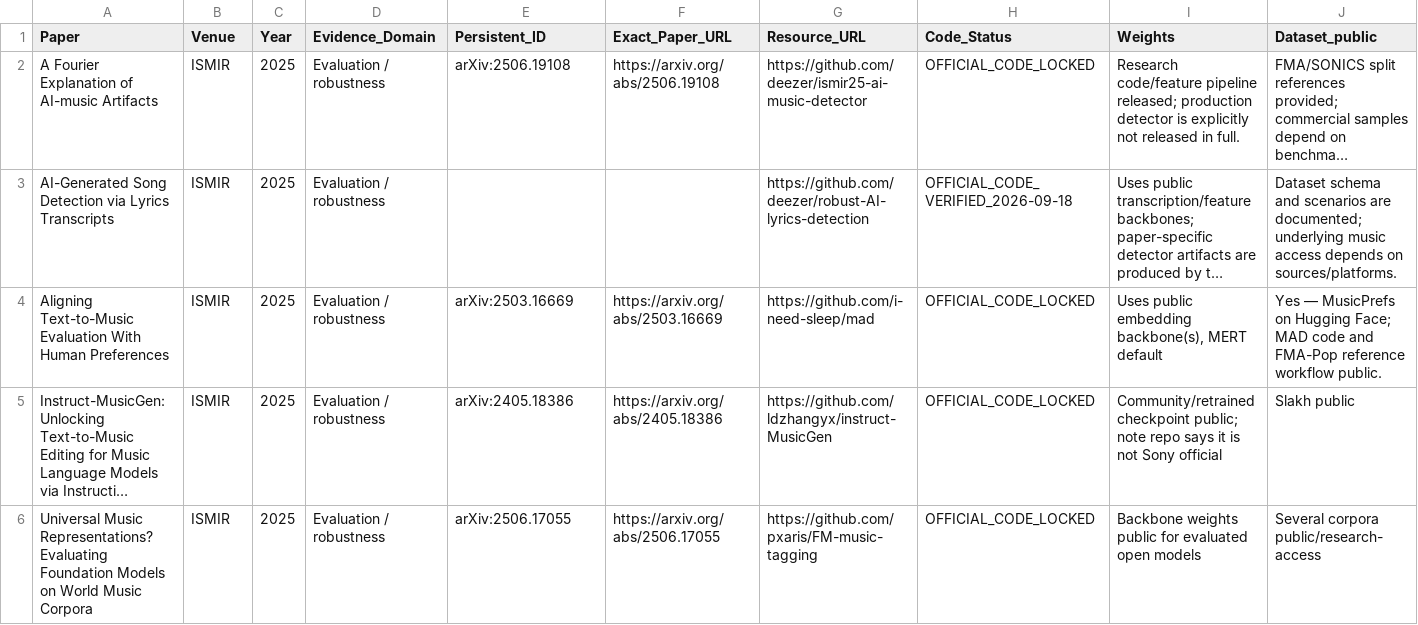
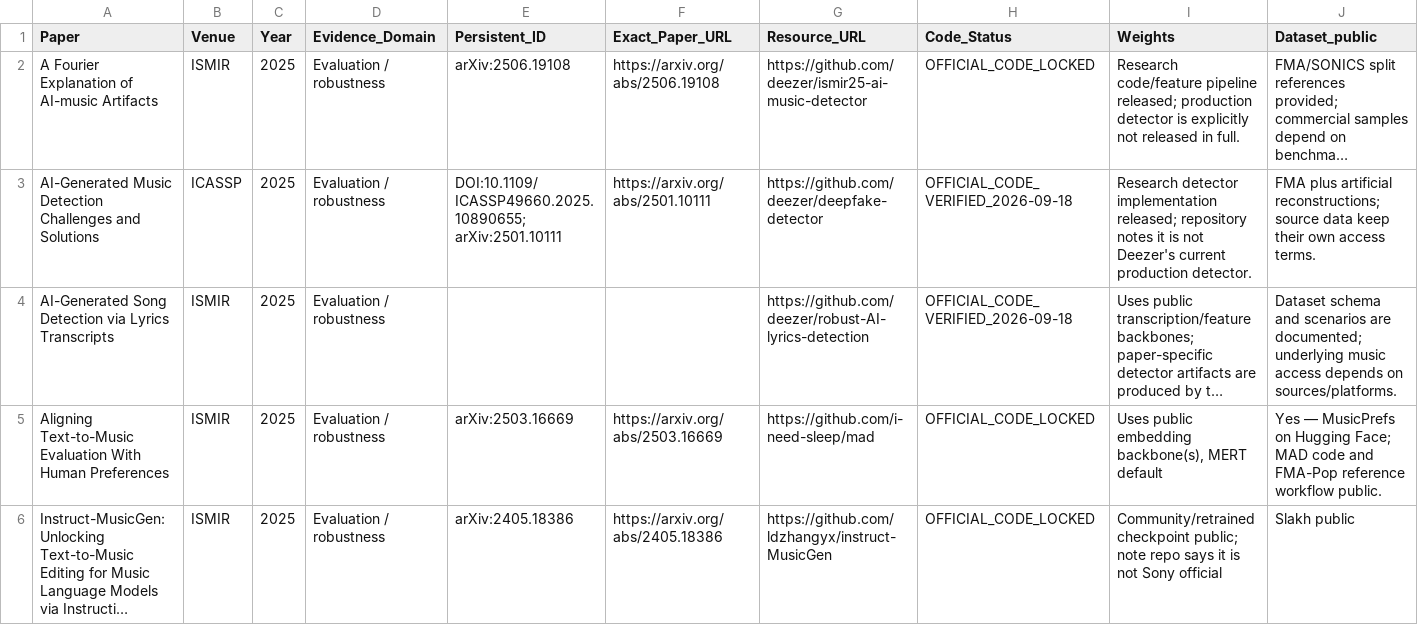
Before and after one commit to zyh123599/music-ai-foundation-model-survey-resources, a CSV file: resources/models/evaluation_robustness.csv, drawn as a sheet; only a part is shown; the shorter side is filled out with more unchanged rows; long unchanged cells end in …; rows hold the shown columns only; the diff names each change by its address in the sheet, - before the commit and + after, or states it on an @@ line.

Commit message:
Add final verified resource entries

```diff
--- a/resources/models/evaluation_robustness.csv
+++ b/resources/models/evaluation_robustness.csv
+row 3: AI-Generated Music Detection Challenges and Solutions | ICASSP | 2025 | Evaluation / robustness | DOI:10.1109/ICASSP49660.2025.10890655; arXiv:2501.10111 | https://arxiv.org/abs/2501.10111 | https://github.com/deezer/deepfake-detector | OFFICIAL_CODE_VERIFIED_2026-09-18 | Research detector implementation released; repository notes it is not Deezer's current production detector. | FMA plus artificial reconstructions; source data keep their own access terms.
```
